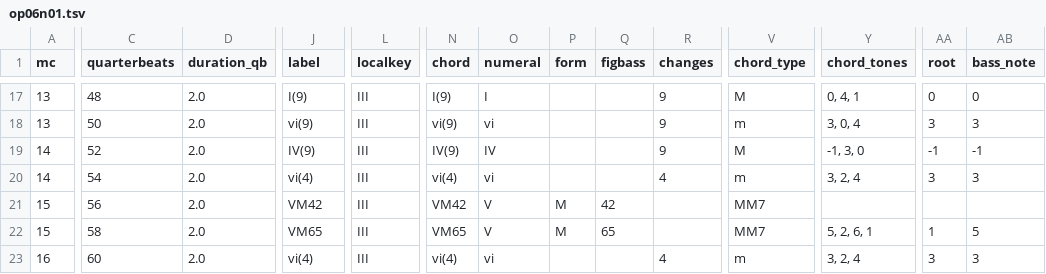
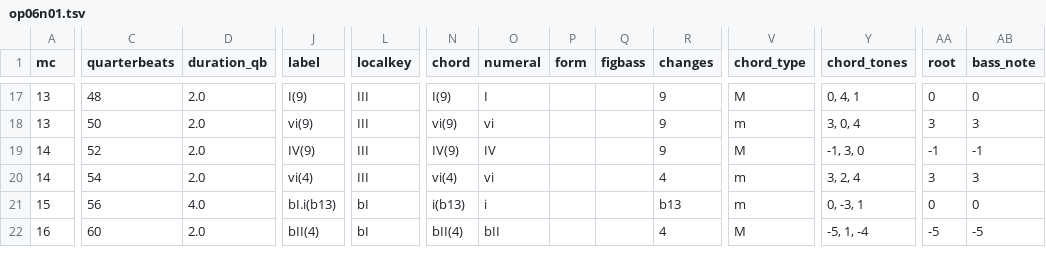
Before and after one commit to DCMLab/bartok_bagatelles, a TSV file: harmonies/op06n01.tsv, drawn as a sheet; only a part is shown, gaps mark what is left out; removed rows and columns are numbered as before the commit, all else as after; rows hold the shown columns only; the diff covers the shown part only; the diff names each change by its address in the sheet, - before the commit and + after, or states it on an @@ line.

```diff
--- a/harmonies/op06n01.tsv
+++ b/harmonies/op06n01.tsv
-D21 (duration_qb): 2.0
+D21 (duration_qb): 4.0
-J21 (label): VM42
+J21 (label): bI.i(b13)
-L21 (localkey): III
+L21 (localkey): bI
-N21 (chord): VM42
+N21 (chord): i(b13)
-O21 (numeral): V
+O21 (numeral): i
-P21 (form): M
+P21 (form): (empty)
-Q21 (figbass): 42
+Q21 (figbass): (empty)
-R21 (changes): (empty)
+R21 (changes): b13
-V21 (chord_type): MM7
+V21 (chord_type): m
-Y21 (chord_tones): (empty)
+Y21 (chord_tones): 0, -3, 1
-AA21 (root): (empty)
+AA21 (root): 0
-AB21 (bass_note): (empty)
+AB21 (bass_note): 0
-row 22: 15 | 58 | 2.0 | VM65 | III | VM65 | V | M | 65 |  | MM7 | 5, 2, 6, 1 | 1 | 5
-J22 (label): vi(4)
+J22 (label): bII(4)
-L22 (localkey): III
+L22 (localkey): bI
-N22 (chord): vi(4)
+N22 (chord): bII(4)
-O22 (numeral): vi
+O22 (numeral): bII
-V22 (chord_type): m
+V22 (chord_type): M
-Y22 (chord_tones): 3, 2, 4
+Y22 (chord_tones): -5, 1, -4
-AA22 (root): 3
+AA22 (root): -5
-AB22 (bass_note): 3
+AB22 (bass_note): -5
```
Also changed, not shown: 19 edited cells elsewhere in this file, metadata.tsv, reviewed/op06n01_reviewed.tsv, 3 other files.
